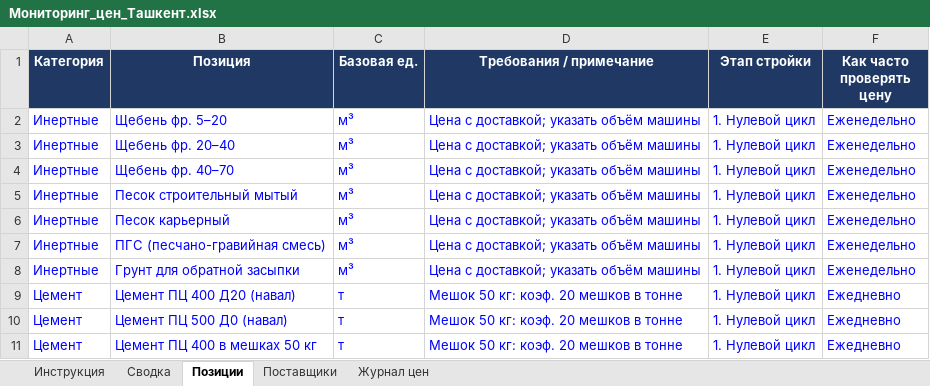
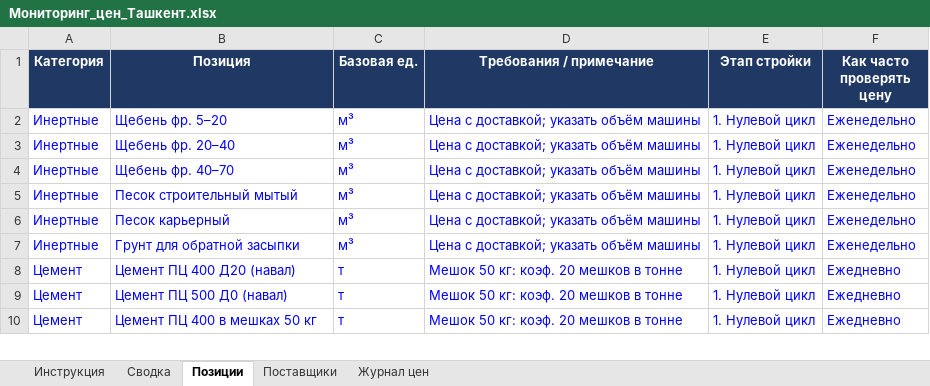
Before and after one commit to Semeev/test_seccondbrain, an Excel workbook: vault/thoughts/projects/golden-hills/Мониторинг_цен_Ташкент.xlsx, sheet Позиции, drawn as a sheet; only a part is shown; values as stored, in another font and other column widths than the file's, no borders; the diff names each change by its address in the sheet, - before the commit and + after, or states it on an @@ line.

```diff
--- a/vault/thoughts/projects/golden-hills/Мониторинг_цен_Ташкент.xlsx (sheet Позиции)
+++ b/vault/thoughts/projects/golden-hills/Мониторинг_цен_Ташкент.xlsx (sheet Позиции)
-row 7: Инертные | ПГС (песчано-гравийная смесь) | м³ | Цена с доставкой; указать объём машины | 1. Нулевой цикл | Еженедельно
```
Also changed, not shown: sheet Журнал цен, sheet Сводка, sheet Поставщики, formulas that keep their value, hidden cells, 7 other files.
